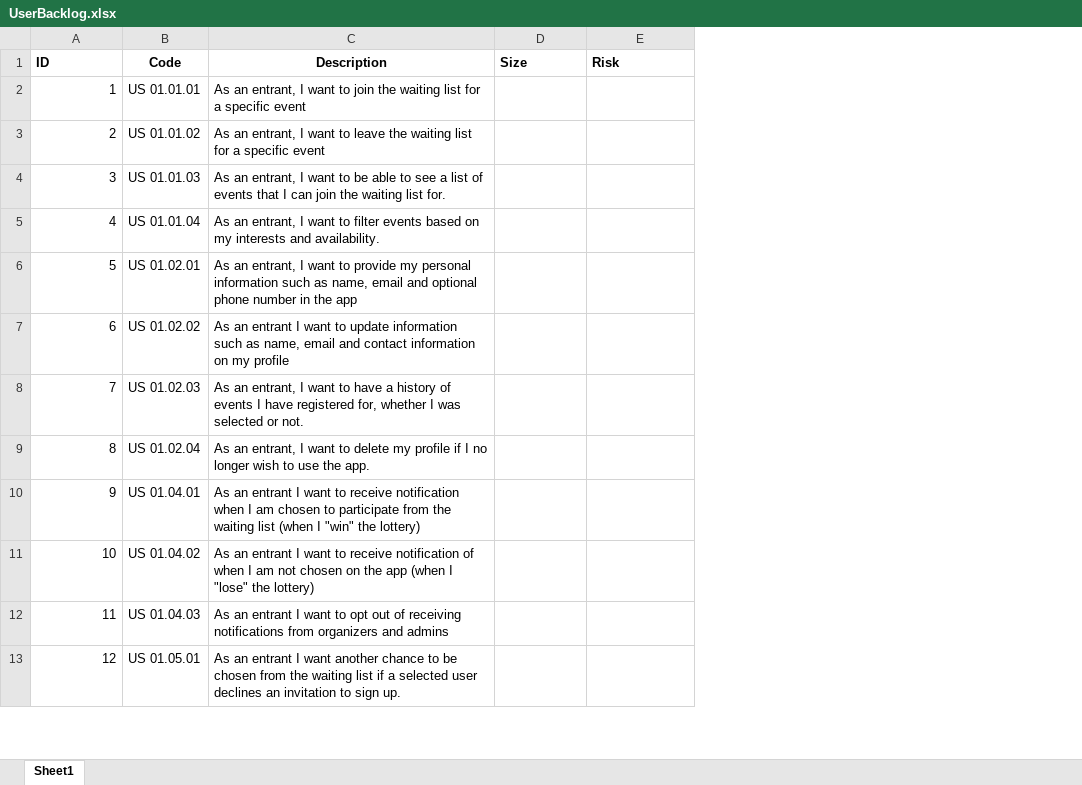
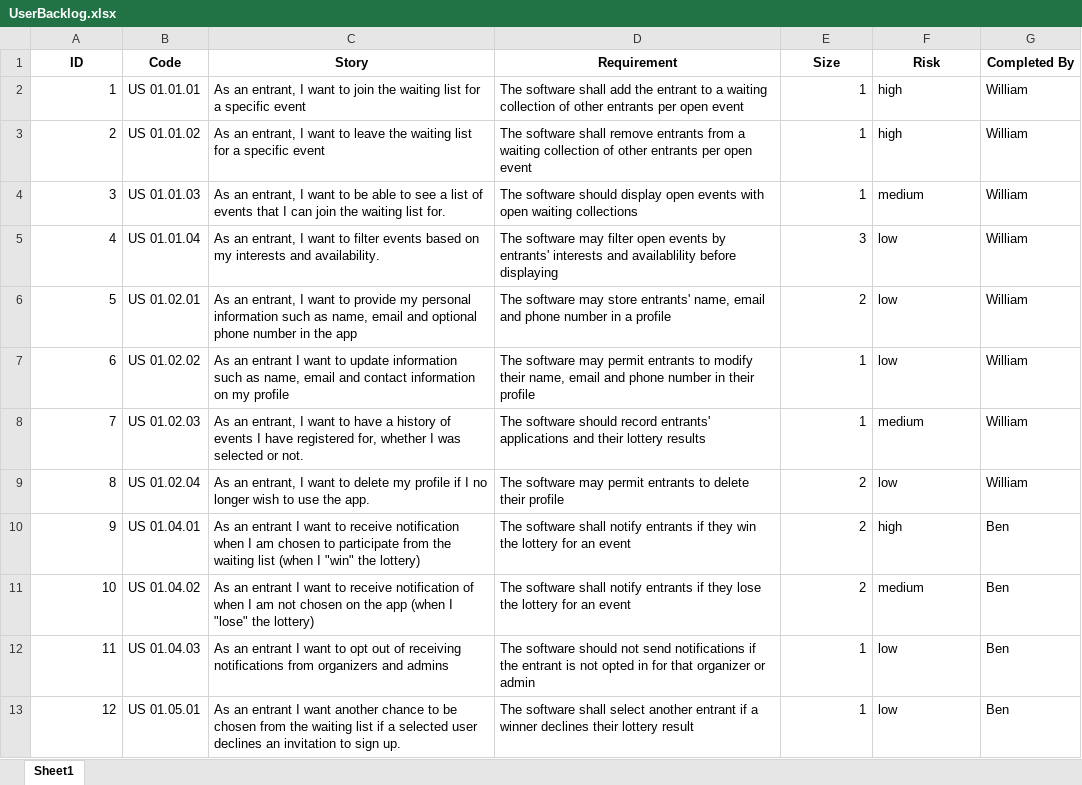
Before and after one commit to CMPUT301F25dimsum/dimsum-dumplings, an Excel workbook: doc/UserBacklog.xlsx, sheet Sheet1, drawn as a sheet; only a part is shown; values as stored, in another font and other column widths than the file's, no borders; charts and pictures not drawn; addresses are those after the commit; the diff covers the shown part only; the diff names each change by its address in the sheet, - before the commit and + after, or states it on an @@ line.

Commit message:
added user backlog

```diff
--- a/doc/UserBacklog.xlsx (sheet Sheet1)
+++ b/doc/UserBacklog.xlsx (sheet Sheet1)
+column D (Requirement), rows 2-13: The software shall add the entrant to a waiting collection of other entrants per open event | The software shall remove entrants from a waiting collection of other entrants per open event | The software should display open events with open waiting collections | The software may filter open events by entrants' interests and availablility before displaying | The software may store entrants' name, email and phone number in a profile | The software may permit entrants to modify their name, email and phone number in their profile | The software should record entrants' applications and their lottery results | The software may permit entrants to delete their profile | The software shall notify entrants if they win the lottery for an event | The software shall notify entrants if they lose the lottery for an event | The software should not send notifications if the entrant is not opted in for that organizer or admin | The software shall select another entrant if a winner declines their lottery result
+column G (Completed By), rows 2-13: William | William | William | William | William | William | William | William | Ben | Ben | Ben | Ben
-A1 alignment: left
+A1 alignment: center
-C1: Description
+C1: Story
-E1:F1 alignment: left
+E1:F1 alignment: center
-E2:E4 (Size): (empty)
+E2:E4 (Size): 1
-F2:F3 (Risk): (empty)
+F2:F3 (Risk): high
-F4 (Risk): (empty)
+F4 (Risk): medium
-E5 (Size): (empty)
+E5 (Size): 3
-F5:F7 (Risk): (empty)
+F5:F7 (Risk): low
-E6 (Size): (empty)
+E6 (Size): 2
-E7:E8 (Size): (empty)
+E7:E8 (Size): 1
-F8 (Risk): (empty)
+F8 (Risk): medium
-E9:E11 (Size): (empty)
+E9:E11 (Size): 2
-F9 (Risk): (empty)
+F9 (Risk): low
-F10 (Risk): (empty)
+F10 (Risk): high
-F11 (Risk): (empty)
+F11 (Risk): medium
-E12:E13 (Size): (empty)
+E12:E13 (Size): 1
-F12:F13 (Risk): (empty)
+F12:F13 (Risk): low
```
Also changed, not shown: 56 edited cells elsewhere in this sheet, charts or pictures.
